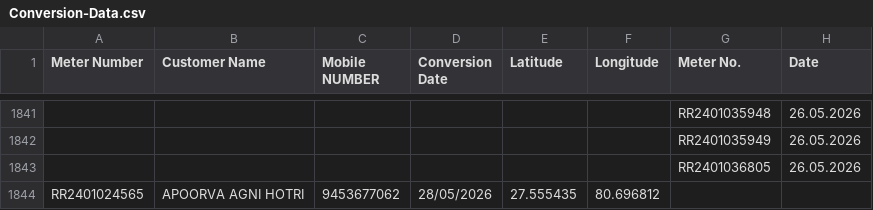
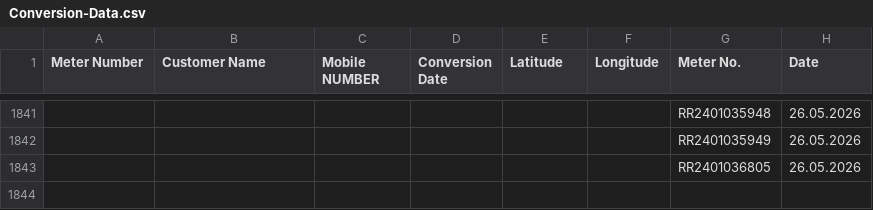
Before and after one commit to darksoul0379/BPCL_PNG_Model_Sitapur, a CSV file: Conversion-Data.csv, drawn as a sheet; only a part is shown, gaps mark what is left out; the diff names each change by its address in the sheet, - before the commit and + after, or states it on an @@ line.

Commit message:
Update Conversion-Data.csv

```diff
--- a/Conversion-Data.csv
+++ b/Conversion-Data.csv
-row 1844: RR2401024565 | APOORVA AGNI HOTRI | 9453677062 | 28/05/2026 | 27.555435 | 80.696812
```
